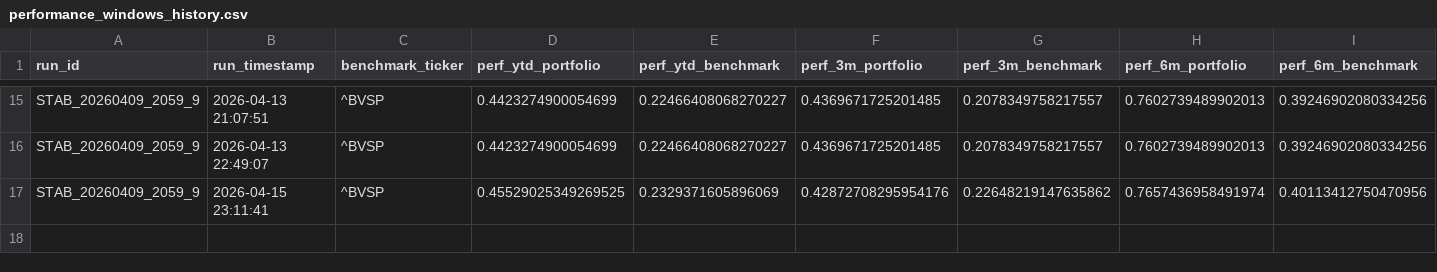
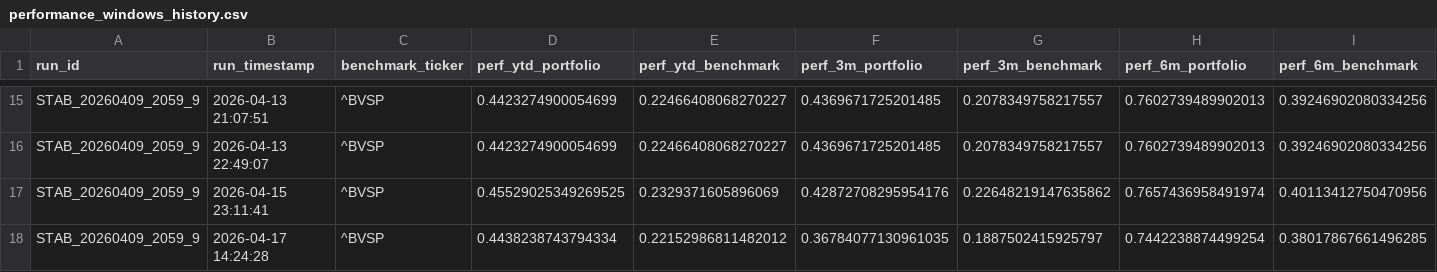
Before and after one commit to gabrielcamposic/PortfolioESG, a CSV file: data/Results/performance_windows_history.csv, drawn as a sheet; only a part is shown, gaps mark what is left out; rows hold the shown columns only; the diff names each change by its address in the sheet, - before the commit and + after, or states it on an @@ line.

```diff
--- a/data/Results/performance_windows_history.csv
+++ b/data/Results/performance_windows_history.csv
+row 18: STAB_20260409_2059_9 | 2026-04-17 14:24:28 | ^BVSP | 0.4438238743794334 | 0.22152986811482012 | 0.36784077130961035 | 0.1887502415925797 | 0.7442238874499254 | 0.38017867661496285
```
Also changed, not shown: data/Results/asset_attribution_history.csv, data/Results/ga_fitness_noise_db.csv, 22 other files.
